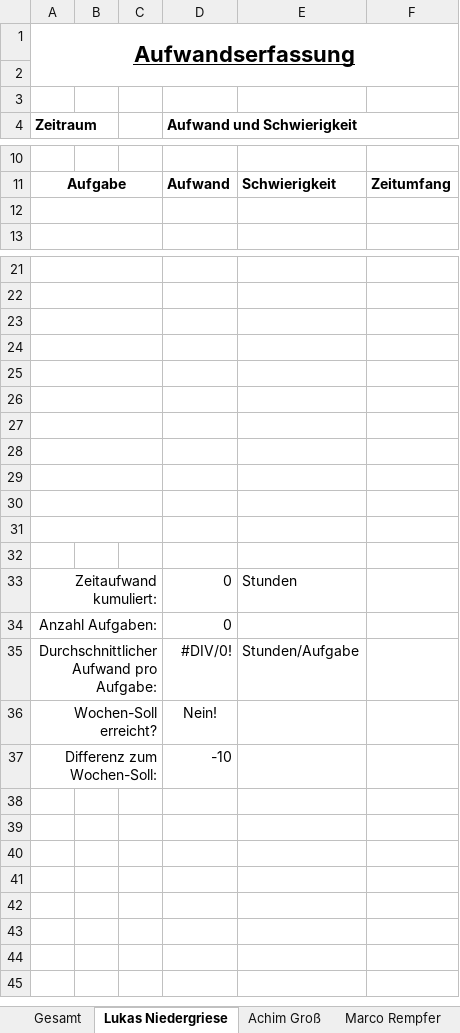
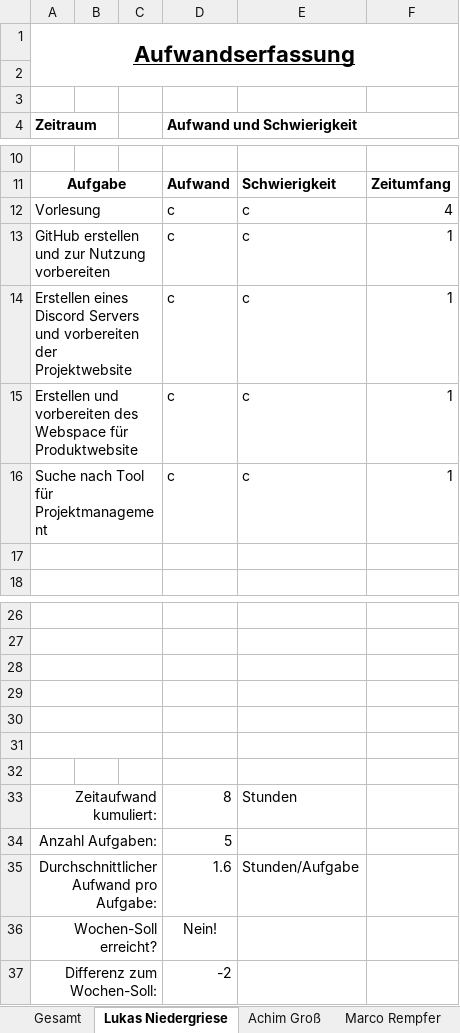
Before and after one commit to InvisibleUSA/METLAB_News, an Excel workbook: Organisation/Aufwandserfassung/Aufwandserfassung_Wochenbericht_KW10.xlsx, sheet Lukas Niedergriese, drawn as a sheet; only a part is shown, gaps mark what is left out; values as stored, in another font and other column widths than the file's, no borders; conditional formats not drawn; removed rows and columns are numbered as before the commit, all else as after; the diff names each change by its address in the sheet, - before the commit and + after, or states it on an @@ line.

Commit message:
Aufwandserfassung Fehler geändert
- Kleine Verlinkungsfehler ergänzt

```diff
--- a/Organisation/Aufwandserfassung/Aufwandserfassung_Wochenbericht_KW10.xlsx (sheet Lukas Niedergriese)
+++ b/Organisation/Aufwandserfassung/Aufwandserfassung_Wochenbericht_KW10.xlsx (sheet Lukas Niedergriese)
+row 12: Vorlesung |  |  | c | c | 4
+row 13: GitHub erstellen und zur Nutzung vorbereiten |  |  | c | c | 1
+row 14: Erstellen eines Discord Servers und vorbereiten der Projektwebsite |  |  | c | c | 1
+row 15: Erstellen und vorbereiten des Webspace für Produktwebsite |  |  | c | c | 1
+row 16: Suche nach Tool für Projektmanagement |  |  | c | c | 1
-A27:C27 merged
-row 28: (empty)
-row 29: (empty)
-row 30: (empty)
-row 31: (empty)
-row 32: (empty)
-D33 (Aufwand und Schwierigkeit): 0
+D33 (Aufwand und Schwierigkeit): 8
-D34 (Aufwand und Schwierigkeit): 0
+D34 (Aufwand und Schwierigkeit): 5
-D35 (Aufwand und Schwierigkeit): #DIV/0!
+D35 (Aufwand und Schwierigkeit): 1.6
-D37 (Aufwand und Schwierigkeit): -10
+D37 (Aufwand und Schwierigkeit): -2
```
Also changed, not shown: sheet Gesamt, sheet Benny Gerlach, formulas that keep their value.
